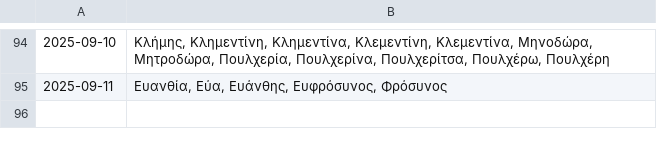
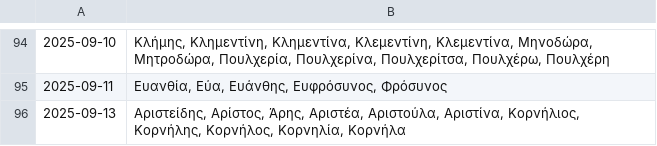
Before and after one commit to anargis/celebration-scraper, a CSV file: celebration-scraper.csv, drawn as a sheet; only a part is shown, gaps mark what is left out; the diff names each change by its address in the sheet, - before the commit and + after, or states it on an @@ line.

```diff
--- a/celebration-scraper.csv
+++ b/celebration-scraper.csv
+row 96: 2025-09-13 | Αριστείδης, Αρίστος, Άρης, Αριστέα, Αριστούλα, Αριστίνα, Κορνήλιος, Κορνήλης, Κορνήλος, Κορνηλία, Κορνήλα
```
